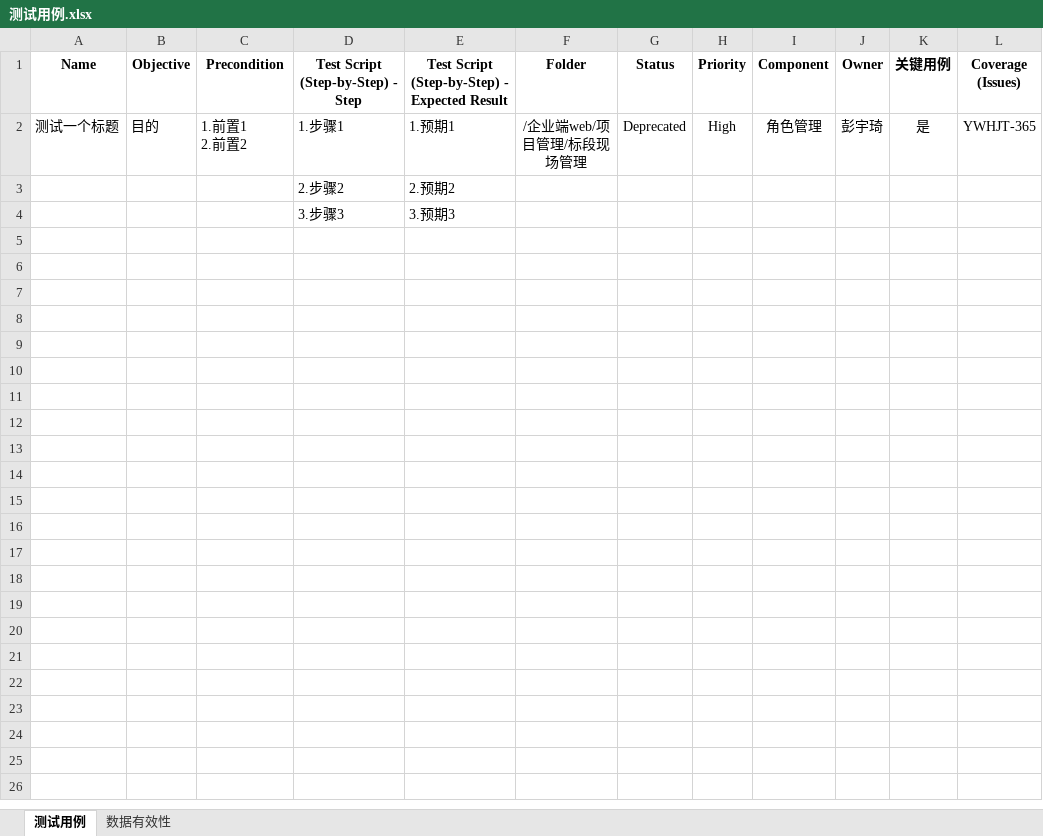
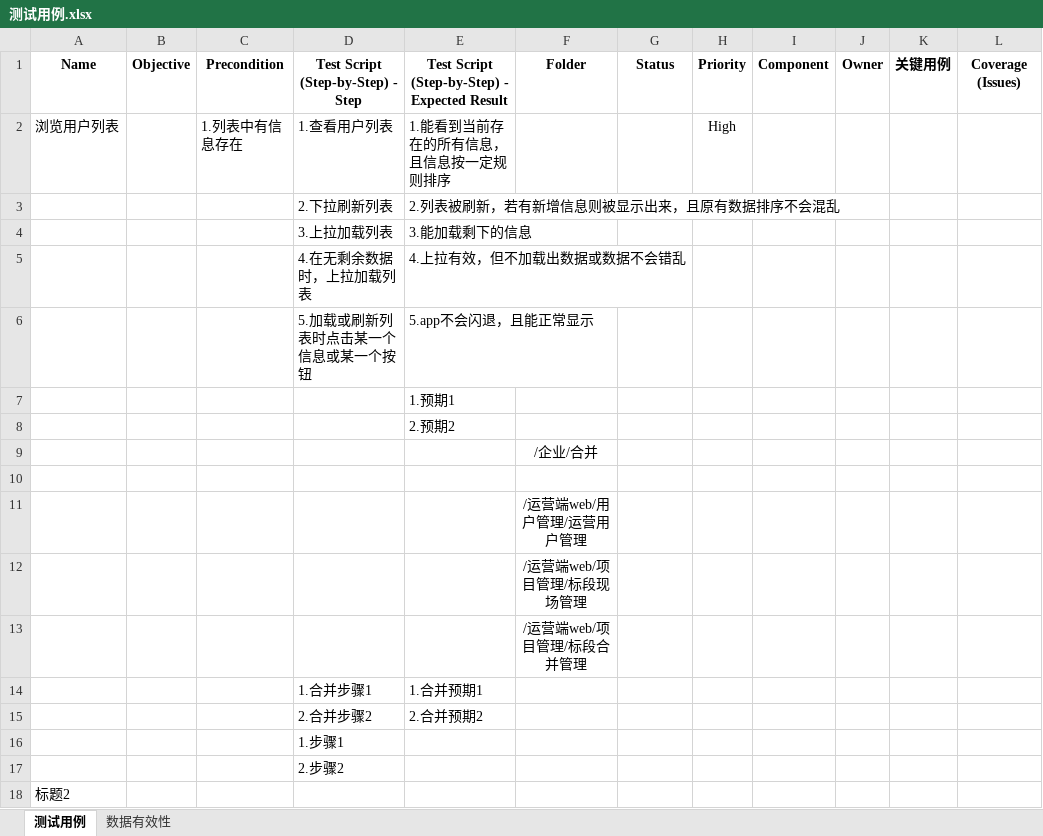
Before and after one commit to pyqone/autest, an Excel workbook: Result/测试用例.xlsx, sheet 测试用例, drawn as a sheet; values as stored, in another font and other column widths than the file's, no borders; charts and pictures not drawn; removed rows and columns are numbered as before the commit, all else as after; ↵ is a line break in a cell; the diff names each change by its address in the sheet, - before the commit and + after, or states it on an @@ line.

```diff
--- a/Result/测试用例.xlsx (sheet 测试用例)
+++ b/Result/测试用例.xlsx (sheet 测试用例)
-row 2: 测试一个标题 | 目的 | 1.前置1 ↵ 2.前置2 | 1.步骤1 | 1.预期1 | /企业端web/项目管理/标段现场管理 | Deprecated | High | 角色管理 | 彭宇琦 | 是 | YWHJT-365
-row 3:  |  |  | 2.步骤2 | 2.预期2
+row 2: 浏览用户列表 |  | 1.列表中有信息存在 | 1.查看用户列表 | 1.能看到当前存在的所有信息，且信息按一定规则排序 |  |  | High
+row 3:  |  |  | 2.下拉刷新列表 | 2.列表被刷新，若有新增信息则被显示出来，且原有数据排序不会混乱
+row 4:  |  |  | 3.上拉加载列表 | 3.能加载剩下的信息
+row 5:  |  |  | 4.在无剩余数据时，上拉加载列表 | 4.上拉有效，但不加载出数据或数据不会错乱
+row 6:  |  |  | 5.加载或刷新列表时点击某一个信息或某一个按钮 | 5.app不会闪退，且能正常显示
+row 7:  |  |  |  | 1.预期1
+row 8:  |  |  |  | 2.预期2
+row 9:  |  |  |  |  | /企业/合并
-row 10:  |  |  | 3.步骤3 | 3.预期3
+row 10: (empty)
+row 11:  |  |  |  |  | /运营端web/用户管理/运营用户管理
+row 12:  |  |  |  |  | /运营端web/项目管理/标段现场管理
+row 13:  |  |  |  |  | /运营端web/项目管理/标段合并管理
+row 14:  |  |  | 1.合并步骤1 | 1.合并预期1
+row 15:  |  |  | 2.合并步骤2 | 2.合并预期2
+row 16:  |  |  | 1.步骤1
+row 17:  |  |  | 2.步骤2
+row 18: 标题2
```
Also changed, not shown: charts or pictures, 17 other files.
